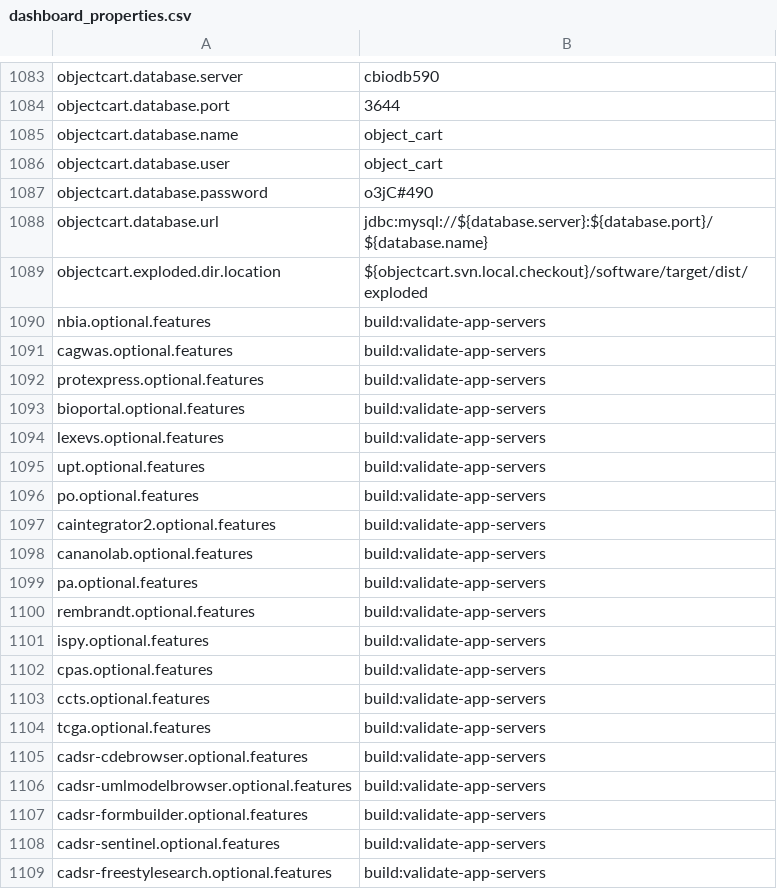
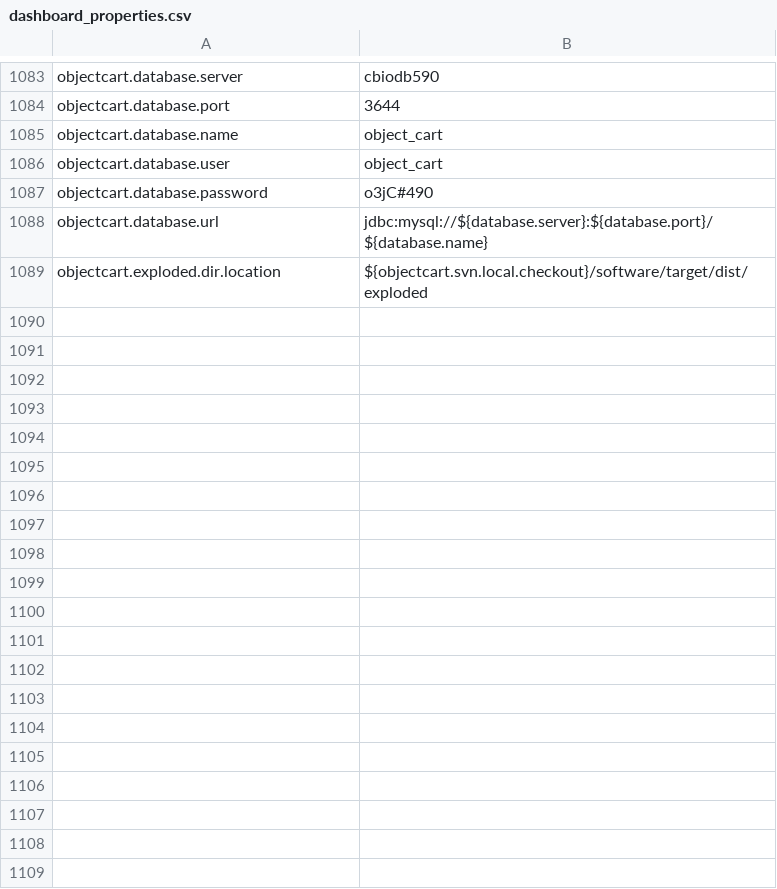
Before and after one commit to NCIP/automation, a CSV file: certification-monitor/src/main/sql/dashboard_properties.csv, drawn as a sheet; only a part is shown, gaps mark what is left out; the diff covers the shown part only.

Commit message:
get rid of the optional for deployment shakeout and change the struct of cert_date

```diff
--- a/certification-monitor/src/main/sql/dashboard_properties.csv
+++ b/certification-monitor/src/main/sql/dashboard_properties.csv
@@ -1089,21 +1089 @@
 "objectcart.exploded.dir.location","${objectcart.svn.local.checkout}/software/target/dist/exploded"
-"nbia.optional.features","build:validate-app-servers"
-"cagwas.optional.features","build:validate-app-servers"
-"protexpress.optional.features","build:validate-app-servers"
-"bioportal.optional.features","build:validate-app-servers"
-"lexevs.optional.features","build:validate-app-servers"
-"upt.optional.features","build:validate-app-servers"
-"po.optional.features","build:validate-app-servers"
-"caintegrator2.optional.features","build:validate-app-servers"
-"cananolab.optional.features","build:validate-app-servers"
-"pa.optional.features","build:validate-app-servers"
-"rembrandt.optional.features","build:validate-app-servers"
-"ispy.optional.features","build:validate-app-servers"
-"cpas.optional.features","build:validate-app-servers"
-"ccts.optional.features","build:validate-app-servers"
-"tcga.optional.features","build:validate-app-servers"
-"cadsr-cdebrowser.optional.features","build:validate-app-servers"
-"cadsr-umlmodelbrowser.optional.features","build:validate-app-servers"
-"cadsr-formbuilder.optional.features","build:validate-app-servers"
-"cadsr-sentinel.optional.features","build:validate-app-servers"
-"cadsr-freestylesearch.optional.features","build:validate-app-servers"
```
Also changed, not shown: 17 removed rows and 9 edited cells elsewhere in this file, 1 other file.
